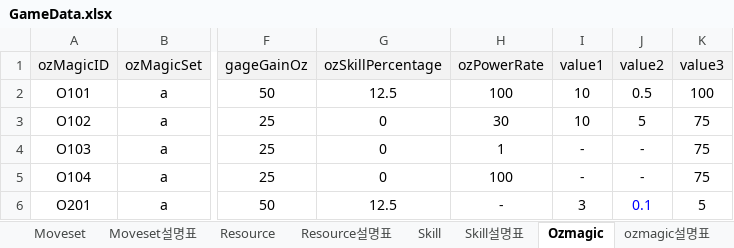
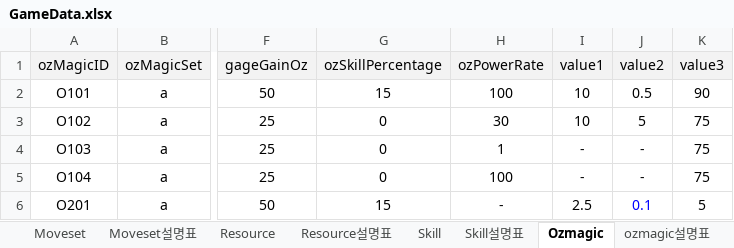
Before and after one commit to Ludning/ProjectOz, an Excel workbook: Assets/Resource/Xlsx/GameData.xlsx, sheet Ozmagic, drawn as a sheet; only a part is shown, gaps mark what is left out; values as stored, in another font and other column widths than the file's, no borders; the diff names each change by its address in the sheet, - before the commit and + after, or states it on an @@ line.

```diff
--- a/Assets/Resource/Xlsx/GameData.xlsx (sheet Ozmagic)
+++ b/Assets/Resource/Xlsx/GameData.xlsx (sheet Ozmagic)
-G2 (ozSkillPercentage): 12.5
+G2 (ozSkillPercentage): 15
-K2 (value3): 100
+K2 (value3): 90
-G6 (ozSkillPercentage): 12.5
+G6 (ozSkillPercentage): 15
-I6 (value1): 3
+I6 (value1): 2.5
```
Also changed, not shown: 10 other files.
